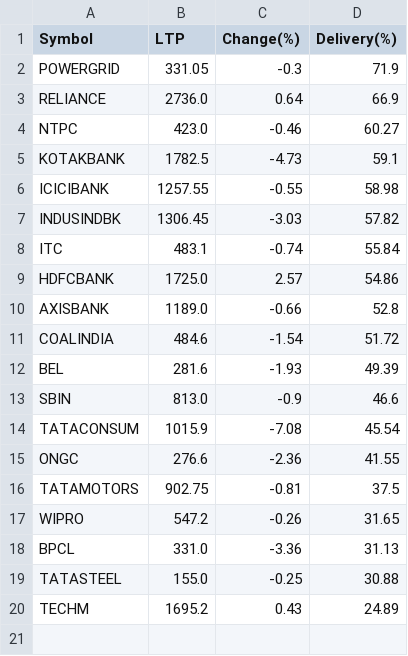
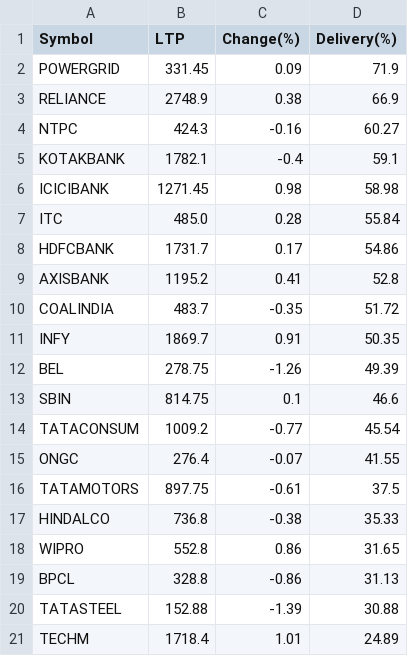
Before and after one commit to P0W/nse_indices, a CSV file: data/delivery_top_25/NIFTY_50.csv, drawn as a sheet.

```diff
--- a/data/delivery_top_25/NIFTY_50.csv
+++ b/data/delivery_top_25/NIFTY_50.csv
@@ -1,20 +1,21 @@
 Symbol,LTP,Change(%),Delivery(%)
-POWERGRID,331.05,-0.3,71.9
-RELIANCE,2736.0,0.64,66.9
-NTPC,423.0,-0.46,60.27
-KOTAKBANK,1782.5,-4.73,59.1
-ICICIBANK,1257.55,-0.55,58.98
-INDUSINDBK,1306.45,-3.03,57.82
-ITC,483.1,-0.74,55.84
-HDFCBANK,1725.0,2.57,54.86
-AXISBANK,1189.0,-0.66,52.8
-COALINDIA,484.6,-1.54,51.72
-BEL,281.6,-1.93,49.39
-SBIN,813.0,-0.9,46.6
-TATACONSUM,1015.9,-7.08,45.54
-ONGC,276.6,-2.36,41.55
-TATAMOTORS,902.75,-0.81,37.5
-WIPRO,547.2,-0.26,31.65
-BPCL,331.0,-3.36,31.13
-TATASTEEL,155.0,-0.25,30.88
-TECHM,1695.2,0.43,24.89
+POWERGRID,331.45,0.09,71.9
+RELIANCE,2748.9,0.38,66.9
+NTPC,424.3,-0.16,60.27
+KOTAKBANK,1782.1,-0.4,59.1
+ICICIBANK,1271.45,0.98,58.98
+ITC,485.0,0.28,55.84
+HDFCBANK,1731.7,0.17,54.86
+AXISBANK,1195.2,0.41,52.8
+COALINDIA,483.7,-0.35,51.72
+INFY,1869.7,0.91,50.35
+BEL,278.75,-1.26,49.39
+SBIN,814.75,0.1,46.6
+TATACONSUM,1009.2,-0.77,45.54
+ONGC,276.4,-0.07,41.55
+TATAMOTORS,897.75,-0.61,37.5
+HINDALCO,736.8,-0.38,35.33
+WIPRO,552.8,0.86,31.65
+BPCL,328.8,-0.86,31.13
+TATASTEEL,152.88,-1.39,30.88
+TECHM,1718.4,1.01,24.89
```
Also changed, not shown: data/delivery_top_25/ETF.csv, data/delivery_top_25/NIFTY_200.csv, 1 other file.
